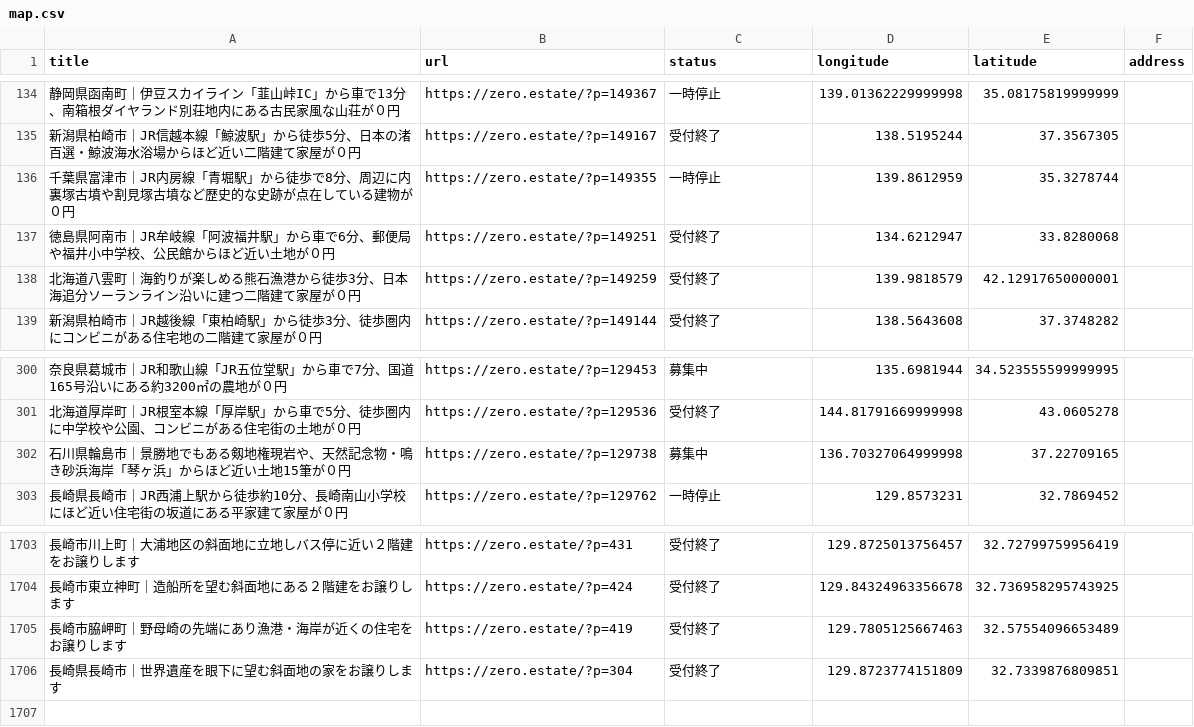
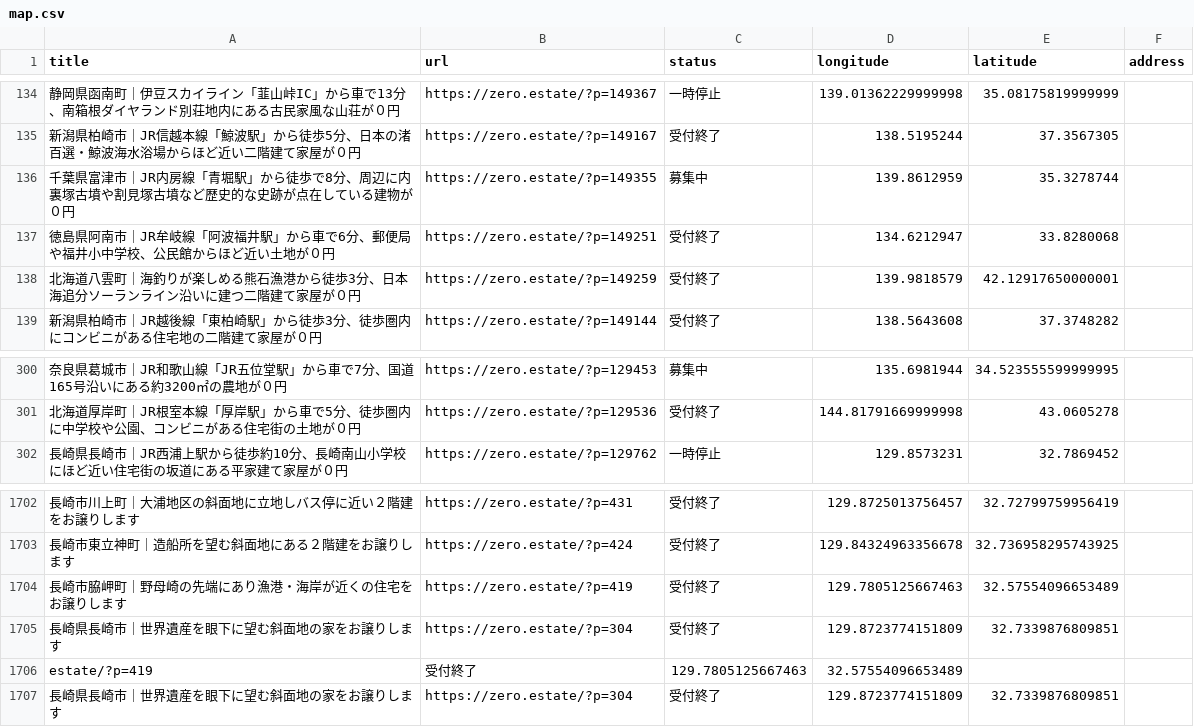
Before and after one commit to 5ym/zero-owner, a CSV file: map.csv, drawn as a sheet; only a part is shown, gaps mark what is left out.

```diff
--- a/map.csv
+++ b/map.csv
@@ -135,3 +135,3 @@ title,url,status,longitude,latitude,address
 "新潟県柏崎市｜JR信越本線「鯨波駅」から徒歩5分、日本の渚百選・鯨波海水浴場からほど近い二階建て家屋が０円",https://zero.estate/?p=149167,受付終了,138.5195244,37.3567305,
-"千葉県富津市｜JR内房線「青堀駅」から徒歩で8分、周辺に内裏塚古墳や割見塚古墳など歴史的な史跡が点在している建物が０円",https://zero.estate/?p=149355,一時停止,139.8612959,35.3278744,
+"千葉県富津市｜JR内房線「青堀駅」から徒歩で8分、周辺に内裏塚古墳や割見塚古墳など歴史的な史跡が点在している建物が０円",https://zero.estate/?p=149355,募集中,139.8612959,35.3278744,
 "徳島県阿南市｜JR牟岐線「阿波福井駅」から車で6分、郵便局や福井小中学校、公民館からほど近い土地が０円",https://zero.estate/?p=149251,受付終了,134.6212947,33.8280068,
@@ -301,3 +301,2 @@ title,url,status,longitude,latitude,address
 "北海道厚岸町｜JR根室本線「厚岸駅」から車で5分、徒歩圏内に中学校や公園、コンビニがある住宅街の土地が０円",https://zero.estate/?p=129536,受付終了,144.81791669999998,43.0605278,
-"石川県輪島市｜景勝地でもある剱地権現岩や、天然記念物・鳴き砂浜海岸「琴ヶ浜」からほど近い土地15筆が０円",https://zero.estate/?p=129738,募集中,136.70327064999998,37.22709165,
 "長崎県長崎市｜JR西浦上駅から徒歩約10分、長崎南山小学校にほど近い住宅街の坂道にある平家建て家屋が０円",https://zero.estate/?p=129762,一時停止,129.8573231,32.7869452,
@@ -1705,2 +1704,4 @@ title,url,status,longitude,latitude,address
 "長崎市脇岬町｜野母崎の先端にあり漁港・海岸が近くの住宅をお譲りします",https://zero.estate/?p=419,受付終了,129.7805125667463,32.57554096653489,
+"長崎県長崎市｜世界遺産を眼下に望む斜面地の家をお譲りします",https://zero.estate/?p=304,受付終了,129.8723774151809,32.7339876809851,
+estate/?p=419,受付終了,129.7805125667463,32.57554096653489,
 "長崎県長崎市｜世界遺産を眼下に望む斜面地の家をお譲りします",https://zero.estate/?p=304,受付終了,129.8723774151809,32.7339876809851,
```
